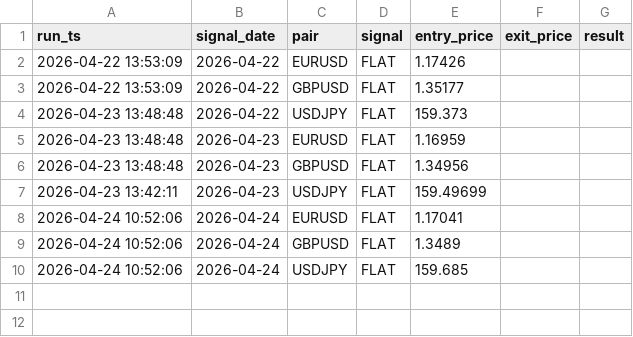
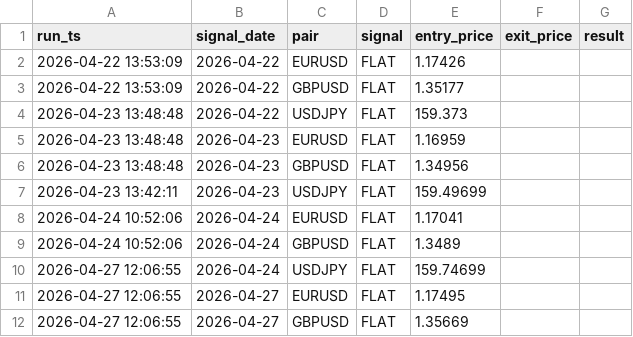
Before and after one commit to diego46watt/trading-signals, a CSV file: mr_signals_log.csv, drawn as a sheet.

Commit message:
signal: 2026-04-27 - mean-reversion EUR/USD [skip ci]

```diff
--- a/mr_signals_log.csv
+++ b/mr_signals_log.csv
@@ -9,2 +9,4 @@ run_ts,signal_date,pair,signal,entry_price,exit_price,result
 2026-04-24 10:52:06,2026-04-24,GBPUSD,FLAT,1.3489,,
-2026-04-24 10:52:06,2026-04-24,USDJPY,FLAT,159.685,,
+2026-04-27 12:06:55,2026-04-24,USDJPY,FLAT,159.74699,,
+2026-04-27 12:06:55,2026-04-27,EURUSD,FLAT,1.17495,,
+2026-04-27 12:06:55,2026-04-27,GBPUSD,FLAT,1.35669,,
```
